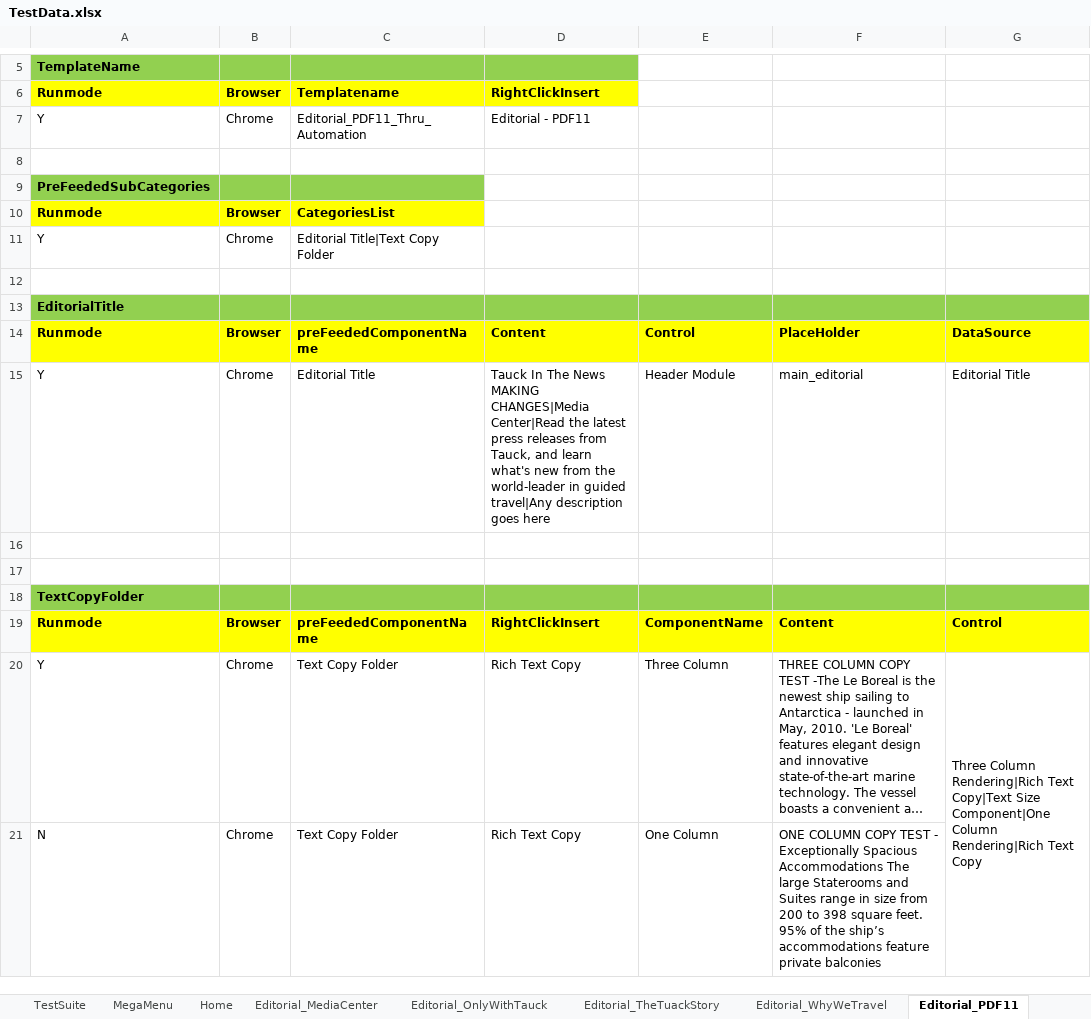
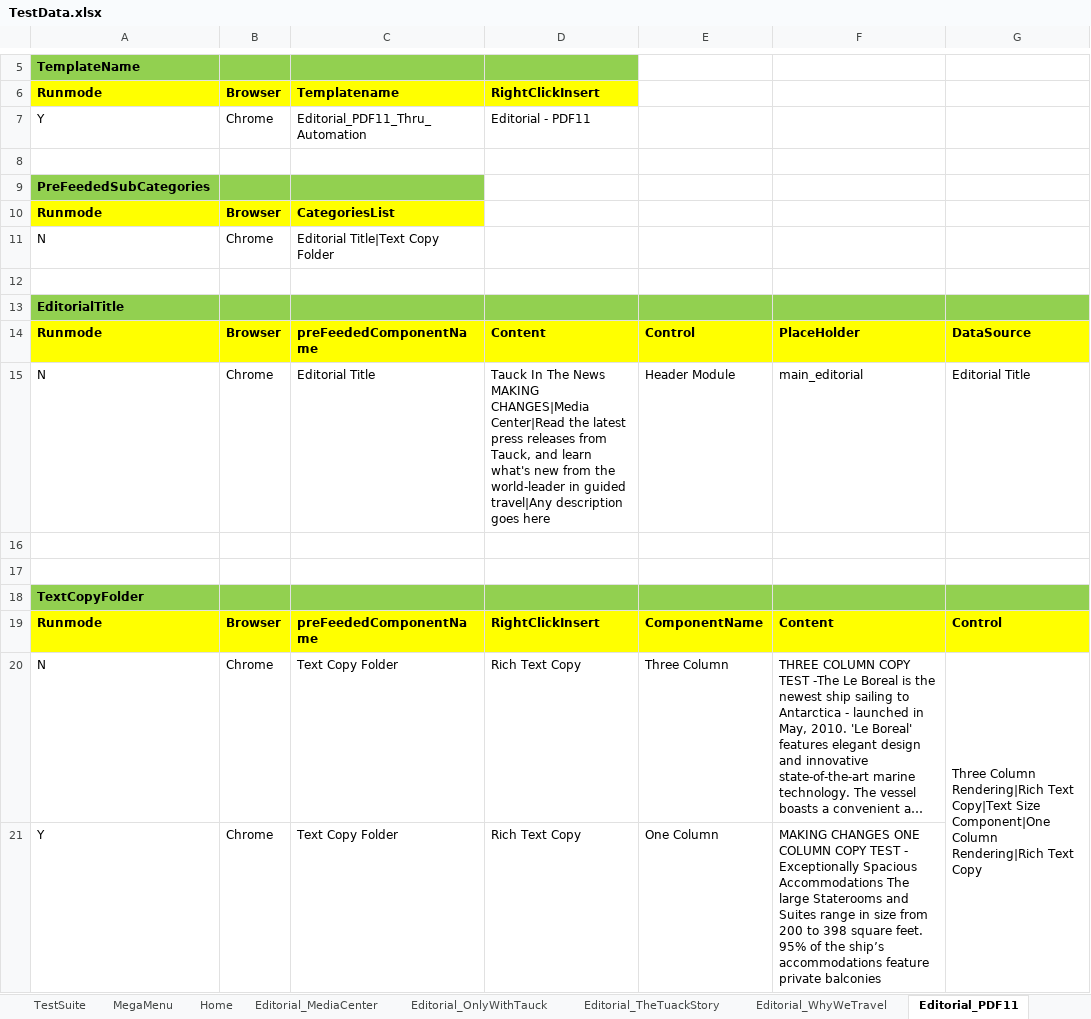
Before and after one commit to VinitSandesara/Tauck_BE_TDD, an Excel workbook: src/Data/TestData.xlsx, sheet Editorial_PDF11, drawn as a sheet; only a part is shown, gaps mark what is left out; long unchanged cells end in …; values as stored, in another font and other column widths than the file's, no borders; the diff names each change by its address in the sheet, - before the commit and + after, or states it on an @@ line.

```diff
--- a/src/Data/TestData.xlsx (sheet Editorial_PDF11)
+++ b/src/Data/TestData.xlsx (sheet Editorial_PDF11)
-A11: Y
+A11: N
-A15: Y
+A15: N
-A20: Y
+A20: N
-A21: N
+A21: Y
-F21: ONE COLUMN…
+F21: MAKING CHANGES ONE COLUMN…
```
Also changed, not shown: sheet Editorial_PDF34, sheet Template_Control.
